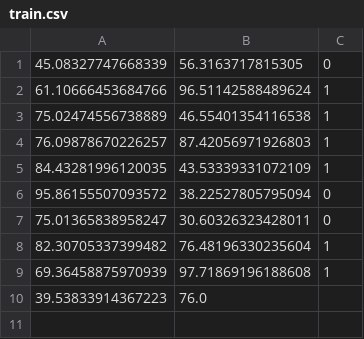
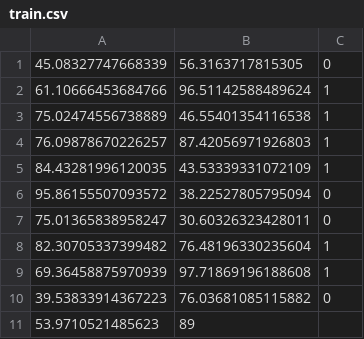
Before and after one commit to aipros/aipros-rust-ml, a CSV file: data/train.csv, drawn as a sheet.

```diff
--- a/data/train.csv
+++ b/data/train.csv
@@ -9,2 +9,3 @@
 69.36458875970939,97.71869196188608,1
-39.53833914367223,76.0
+39.53833914367223,76.03681085115882,0
+53.9710521485623,89
```
